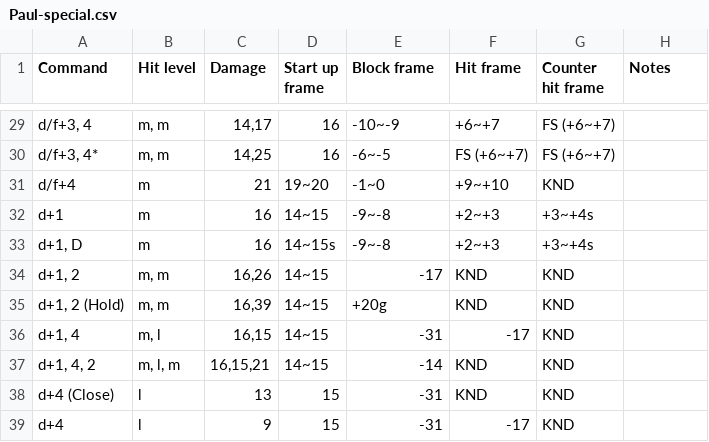
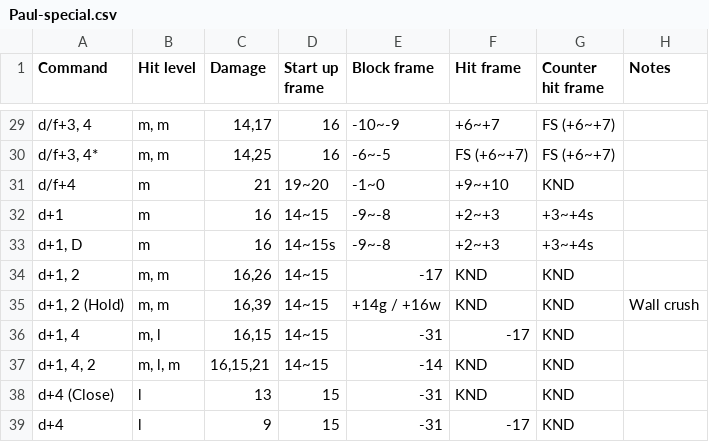
Before and after one commit to pbruvoll/rbnTekkenFrameData, a CSV file: frameData/T7/csv/Paul/Paul-special.csv, drawn as a sheet; only a part is shown, gaps mark what is left out.

Commit message:
Update Paul-special.csv

```diff
--- a/frameData/T7/csv/Paul/Paul-special.csv
+++ b/frameData/T7/csv/Paul/Paul-special.csv
@@ -34,3 +34,3 @@ d+1, D;m;16;14~15s;-9~-8;+2~+3;+3~+4s;
 d+1, 2;m, m;16,26;14~15;-17;KND;KND;
-d+1, 2 (Hold);m, m;16,39;14~15;+20g;KND;KND;
+d+1, 2 (Hold);m, m;16,39;14~15;+14g / +16w;KND;KND;Wall crush;
 d+1, 4;m, l;16,15;14~15;-31;-17;KND;
```
